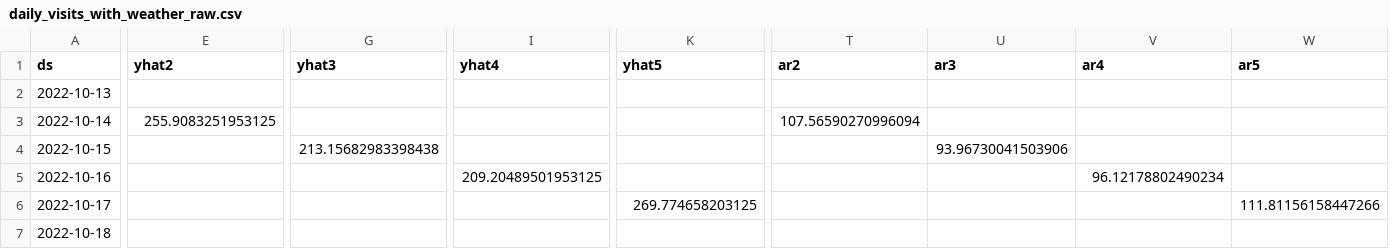
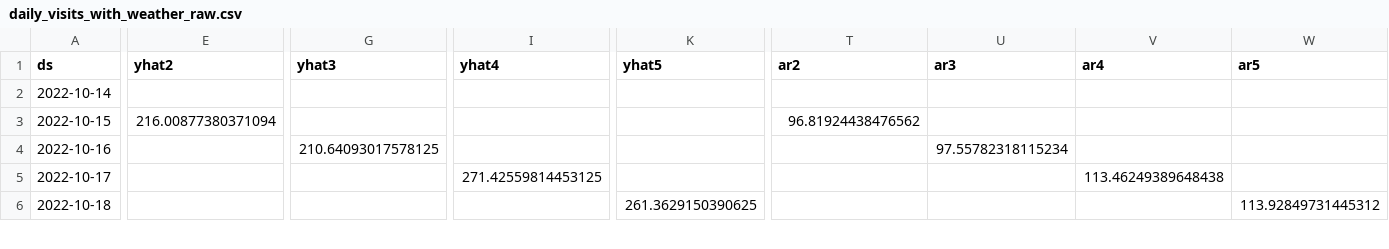
Before and after one commit to drdevinhopkins/hourly-report-neuralprophet, a CSV file: forecasts/daily_visits_with_weather_raw.csv, drawn as a sheet; only a part is shown, gaps mark what is left out; removed rows and columns are numbered as before the commit, all else as after; rows hold the shown columns only; the diff covers the shown part only; the diff names each change by its address in the sheet, - before the commit and + after, or states it on an @@ line.

```diff
--- a/forecasts/daily_visits_with_weather_raw.csv
+++ b/forecasts/daily_visits_with_weather_raw.csv
-row 2: 2022-10-13
-E2 (yhat2): 255.9083251953125
+E2 (yhat2): (empty)
-T2 (ar2): 107.56590270996094
+T2 (ar2): (empty)
-E3 (yhat2): (empty)
+E3 (yhat2): 216.00877380371094
-G3 (yhat3): 213.15682983398438
+G3 (yhat3): (empty)
-T3 (ar2): (empty)
+T3 (ar2): 96.81924438476562
-U3 (ar3): 93.96730041503906
+U3 (ar3): (empty)
-G4 (yhat3): (empty)
+G4 (yhat3): 210.64093017578125
-I4 (yhat4): 209.20489501953125
+I4 (yhat4): (empty)
-U4 (ar3): (empty)
+U4 (ar3): 97.55782318115234
-V4 (ar4): 96.12178802490234
+V4 (ar4): (empty)
-I5 (yhat4): (empty)
+I5 (yhat4): 271.42559814453125
-K5 (yhat5): 269.774658203125
+K5 (yhat5): (empty)
-V5 (ar4): (empty)
+V5 (ar4): 113.46249389648438
-W5 (ar5): 111.81156158447266
+W5 (ar5): (empty)
-K6 (yhat5): (empty)
+K6 (yhat5): 261.3629150390625
-W6 (ar5): (empty)
+W6 (ar5): 113.92849731445312
```
Also changed, not shown: 1 added row and 28 edited cells elsewhere in this file, forecasts/inflow.csv, forecasts/inflow_with_weather_raw.csv, 12 other files.
